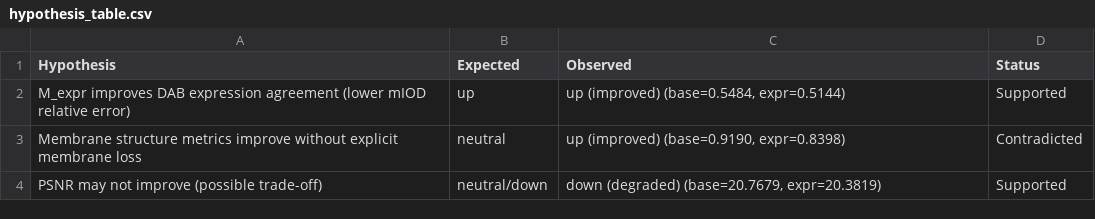
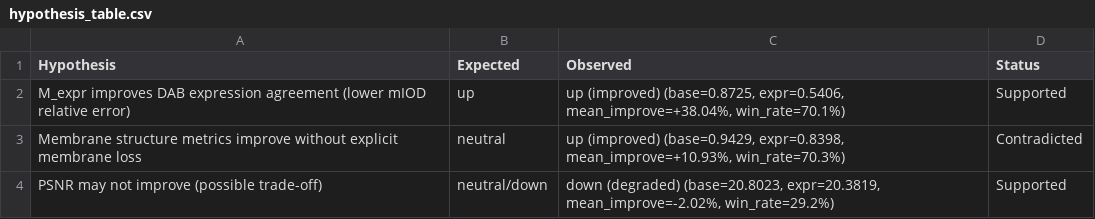
Before and after one commit to quingo99/Image-Translation-H-E-To-IHC, a CSV file: outputs/report/hypothesis_table.csv, drawn as a sheet.

```diff
--- a/outputs/report/hypothesis_table.csv
+++ b/outputs/report/hypothesis_table.csv
@@ -1,4 +1,4 @@
 Hypothesis,Expected,Observed,Status
-M_expr improves DAB expression agreement (lower mIOD relative error),up,"up (improved) (base=0.5484, expr=0.5144)",Supported
-Membrane structure metrics improve without explicit membrane loss,neutral,"up (improved) (base=0.9190, expr=0.8398)",Contradicted
-PSNR may not improve (possible trade-off),neutral/down,"down (degraded) (base=20.7679, expr=20.3819)",Supported
+M_expr improves DAB expression agreement (lower mIOD relative error),up,"up (improved) (base=0.8725, expr=0.5406, mean_improve=+38.04%, win_rate=70.1%)",Supported
+Membrane structure metrics improve without explicit membrane loss,neutral,"up (improved) (base=0.9429, expr=0.8398, mean_improve=+10.93%, win_rate=70.3%)",Contradicted
+PSNR may not improve (possible trade-off),neutral/down,"down (degraded) (base=20.8023, expr=20.3819, mean_improve=-2.02%, win_rate=29.2%)",Supported
```
Also changed, not shown: outputs/report/summary_table.csv, 8 other files.
